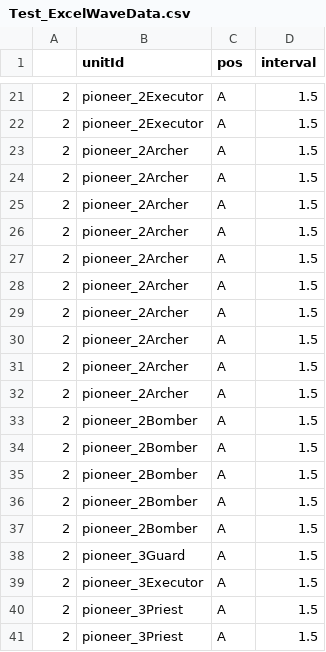
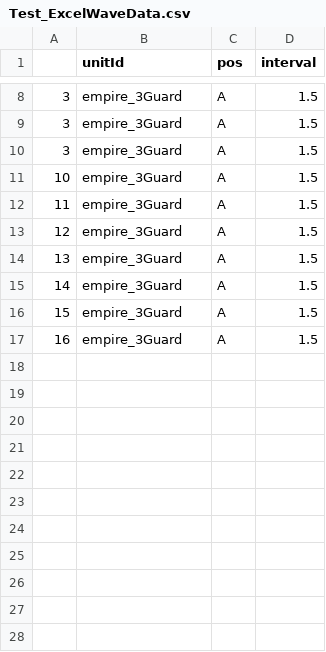
Before and after one commit to Team-Custos/Project_UndyingDefense, a CSV file: Assets/Test_ExcelWaveData.csv, drawn as a sheet; only a part is shown, gaps mark what is left out; the diff covers the shown part only.

```diff
--- a/Assets/Test_ExcelWaveData.csv
+++ b/Assets/Test_ExcelWaveData.csv
@@ -21,21 +8,10 @@
-2,pioneer_2Executor,A,1.5
-2,pioneer_2Executor,A,1.5
-2,pioneer_2Archer,A,1.5
-2,pioneer_2Archer,A,1.5
-2,pioneer_2Archer,A,1.5
-2,pioneer_2Archer,A,1.5
-2,pioneer_2Archer,A,1.5
-2,pioneer_2Archer,A,1.5
-2,pioneer_2Archer,A,1.5
-2,pioneer_2Archer,A,1.5
-2,pioneer_2Archer,A,1.5
-2,pioneer_2Archer,A,1.5
-2,pioneer_2Bomber,A,1.5
-2,pioneer_2Bomber,A,1.5
-2,pioneer_2Bomber,A,1.5
-2,pioneer_2Bomber,A,1.5
-2,pioneer_2Bomber,A,1.5
-2,pioneer_3Guard,A,1.5
-2,pioneer_3Executor,A,1.5
-2,pioneer_3Priest,A,1.5
-2,pioneer_3Priest,A,1.5
+3,empire_3Guard,A,1.5
+3,empire_3Guard,A,1.5
+3,empire_3Guard,A,1.5
+10,empire_3Guard,A,1.5
+11,empire_3Guard,A,1.5
+12,empire_3Guard,A,1.5
+13,empire_3Guard,A,1.5
+14,empire_3Guard,A,1.5
+15,empire_3Guard,A,1.5
+16,empire_3Guard,A,1.5
```
Also changed, not shown: 13 removed rows and 6 edited cells elsewhere in this file, Assets/Stage3_ExcelWaveData.csv, 27 other files.
